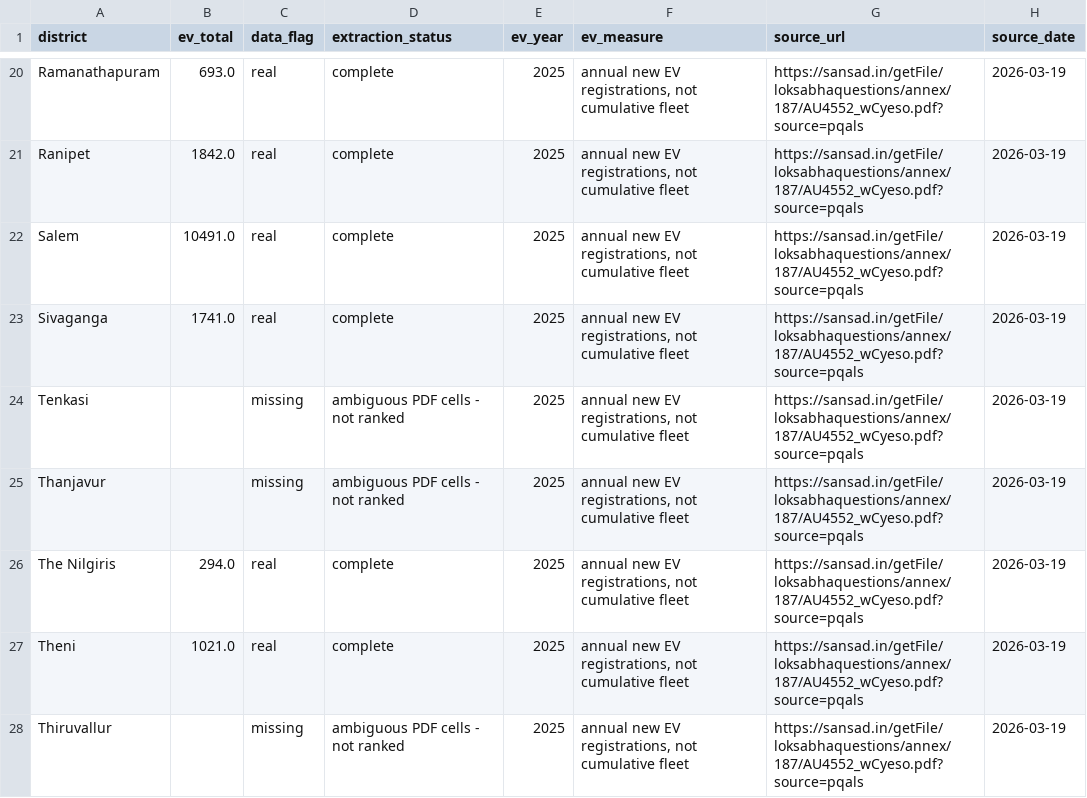
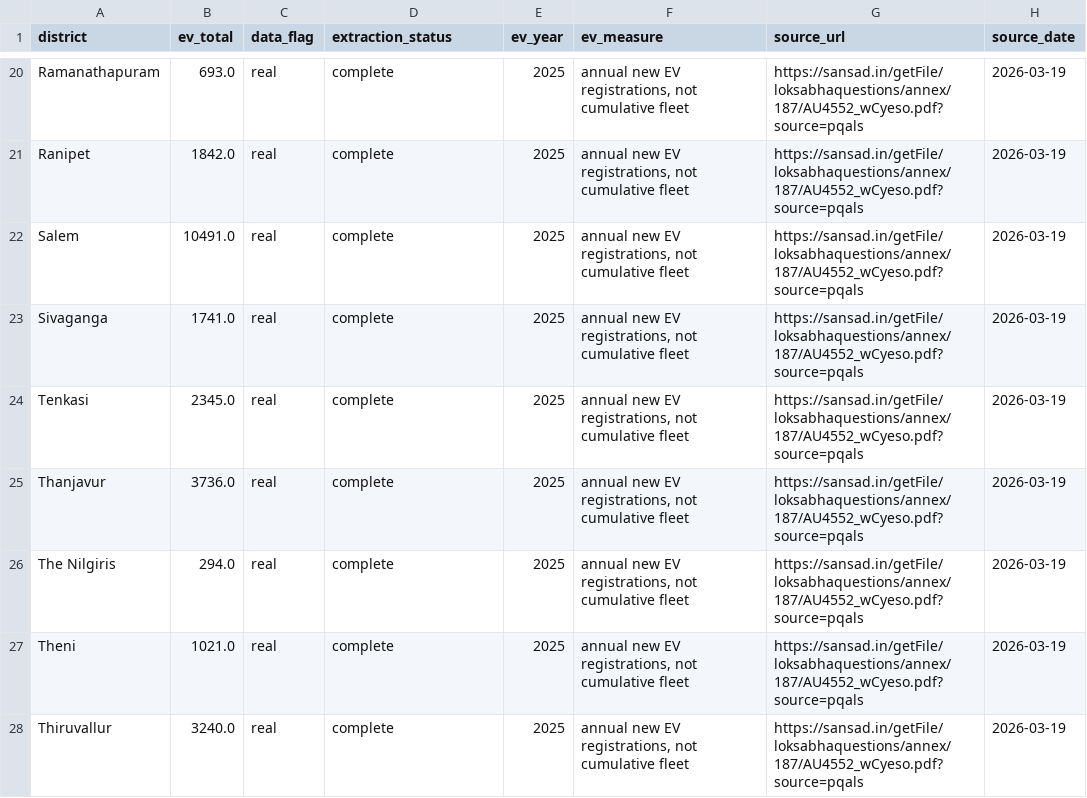
Before and after one commit to s2kumar2007/EV-Charge, a CSV file: data/samples/vahan_tn_ev_by_district.csv, drawn as a sheet; only a part is shown, gaps mark what is left out; the diff covers the shown part only.

```diff
--- a/data/samples/vahan_tn_ev_by_district.csv
+++ b/data/samples/vahan_tn_ev_by_district.csv
@@ -23,6 +23,6 @@ Salem,10491.0,real,complete,2025,"annual new EV registrations, not cumulative fl
 Sivaganga,1741.0,real,complete,2025,"annual new EV registrations, not cumulative fleet",https://sansad.in/getFile/loksabhaquestions/annex/187/AU4552_wCyeso.pdf?source=pqals,2026-03-19
-Tenkasi,,missing,ambiguous PDF cells - not ranked,2025,"annual new EV registrations, not cumulative fleet",https://sansad.in/getFile/loksabhaquestions/annex/187/AU4552_wCyeso.pdf?source=pqals,2026-03-19
-Thanjavur,,missing,ambiguous PDF cells - not ranked,2025,"annual new EV registrations, not cumulative fleet",https://sansad.in/getFile/loksabhaquestions/annex/187/AU4552_wCyeso.pdf?source=pqals,2026-03-19
+Tenkasi,2345.0,real,complete,2025,"annual new EV registrations, not cumulative fleet",https://sansad.in/getFile/loksabhaquestions/annex/187/AU4552_wCyeso.pdf?source=pqals,2026-03-19
+Thanjavur,3736.0,real,complete,2025,"annual new EV registrations, not cumulative fleet",https://sansad.in/getFile/loksabhaquestions/annex/187/AU4552_wCyeso.pdf?source=pqals,2026-03-19
 The Nilgiris,294.0,real,complete,2025,"annual new EV registrations, not cumulative fleet",https://sansad.in/getFile/loksabhaquestions/annex/187/AU4552_wCyeso.pdf?source=pqals,2026-03-19
 Theni,1021.0,real,complete,2025,"annual new EV registrations, not cumulative fleet",https://sansad.in/getFile/loksabhaquestions/annex/187/AU4552_wCyeso.pdf?source=pqals,2026-03-19
-Thiruvallur,,missing,ambiguous PDF cells - not ranked,2025,"annual new EV registrations, not cumulative fleet",https://sansad.in/getFile/loksabhaquestions/annex/187/AU4552_wCyeso.pdf?source=pqals,2026-03-19
+Thiruvallur,3240.0,real,complete,2025,"annual new EV registrations, not cumulative fleet",https://sansad.in/getFile/loksabhaquestions/annex/187/AU4552_wCyeso.pdf?source=pqals,2026-03-19
```
Also changed, not shown: 24 edited cells elsewhere in this file, 9 other files.
